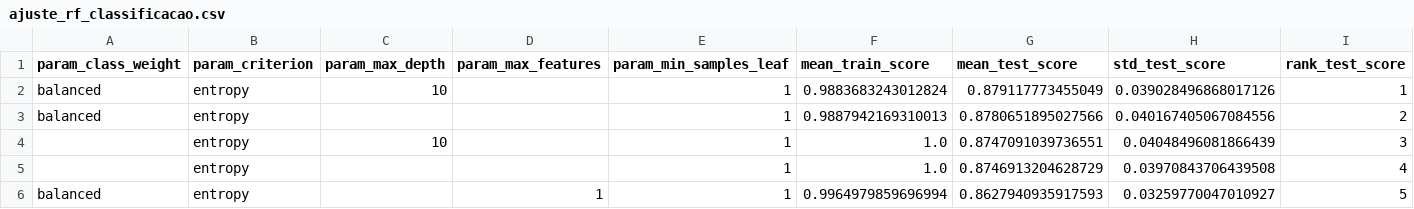
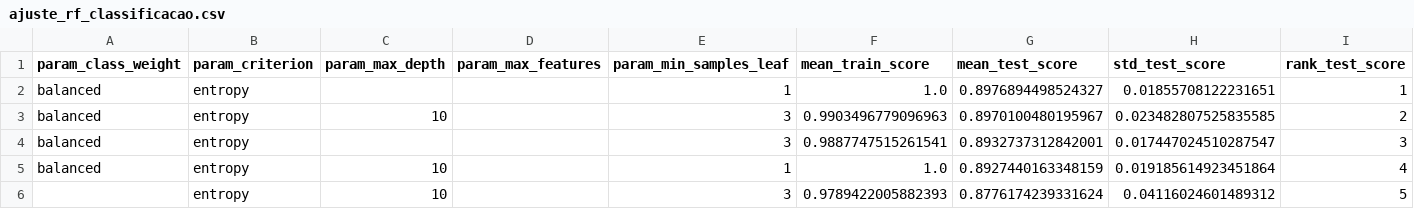
Before and after one commit to AviaoSemAsaa/SI2, a CSV file: resultados/ajuste_rf_classificacao.csv, drawn as a sheet.

Commit message:
rf ajuste

```diff
--- a/resultados/ajuste_rf_classificacao.csv
+++ b/resultados/ajuste_rf_classificacao.csv
@@ -1,6 +1,6 @@
 param_class_weight,param_criterion,param_max_depth,param_max_features,param_min_samples_leaf,mean_train_score,mean_test_score,std_test_score,rank_test_score
-balanced,entropy,10,,1,0.9883683243012824,0.879117773455049,0.039028496868017126,1
-balanced,entropy,,,1,0.9887942169310013,0.8780651895027566,0.040167405067084556,2
-,entropy,10,,1,1.0,0.8747091039736551,0.04048496081866439,3
-,entropy,,,1,1.0,0.8746913204628729,0.03970843706439508,4
-balanced,entropy,,1,1,0.9964979859696994,0.8627940935917593,0.03259770047010927,5
+balanced,entropy,,,1,1.0,0.8976894498524327,0.01855708122231651,1
+balanced,entropy,10,,3,0.9903496779096963,0.8970100480195967,0.023482807525835585,2
+balanced,entropy,,,3,0.9887747515261541,0.8932737312842001,0.017447024510287547,3
+balanced,entropy,10,,1,1.0,0.8927440163348159,0.019185614923451864,4
+,entropy,10,,3,0.9789422005882393,0.8776174239331624,0.04116024601489312,5
```
Also changed, not shown: resultados/ajuste_rf_regressao.csv, 7 other files.
